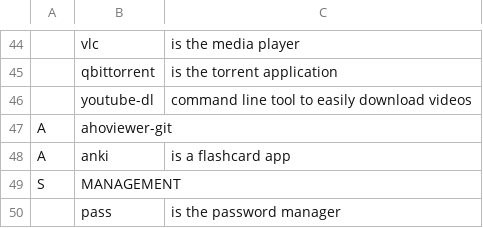
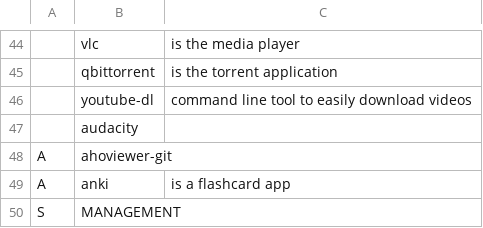
Before and after one commit to NiklasFeurstein/firex, a CSV file: programs.csv, drawn as a sheet; only a part is shown, gaps mark what is left out; the shorter side is filled out with more unchanged rows; the diff names each change by its address in the sheet, - before the commit and + after, or states it on an @@ line.

Commit message:
add audacity

```diff
--- a/programs.csv
+++ b/programs.csv
+row 47:  | audacity
```
